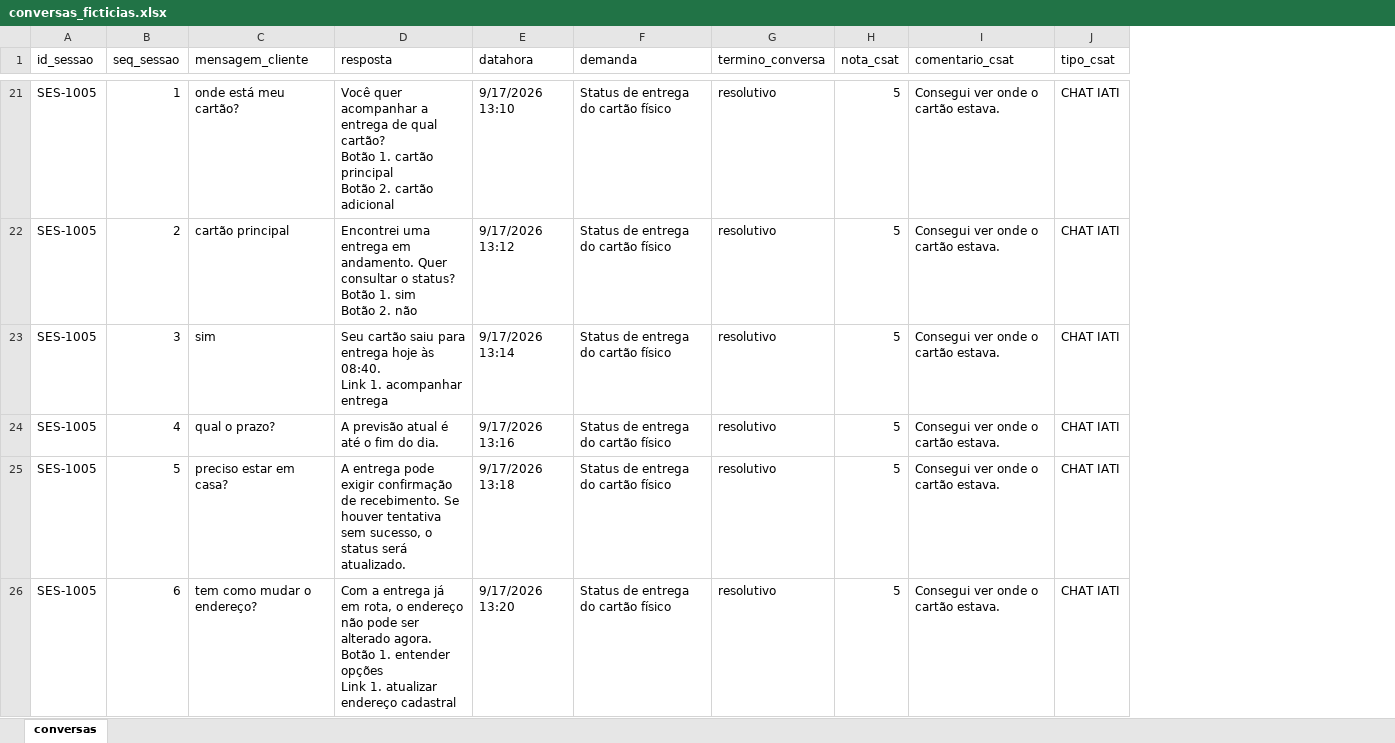
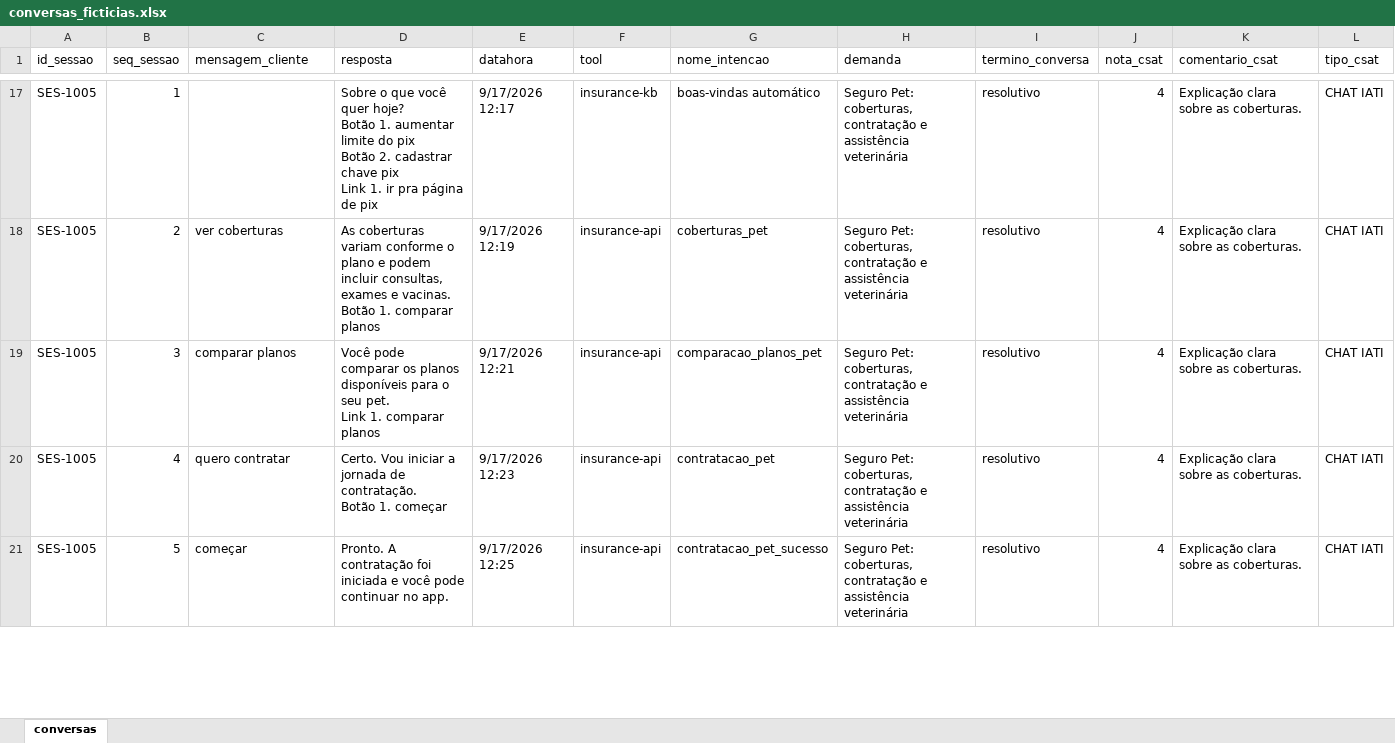
Before and after one commit to vinicius-rio/cellphone_simulator, an Excel workbook: data/conversas_ficticias.xlsx, sheet conversas, drawn as a sheet; only a part is shown, gaps mark what is left out; values as stored, in another font and other column widths than the file's, no cell formats; table styles not drawn; removed rows and columns are numbered as before the commit, all else as after; ↵ is a line break in a cell; the diff covers the shown part only; the diff names each change by its address in the sheet, - before the commit and + after, or states it on an @@ line.

```diff
--- a/data/conversas_ficticias.xlsx (sheet conversas)
+++ b/data/conversas_ficticias.xlsx (sheet conversas)
+column F (tool), rows 17-21: insurance-kb | insurance-api | insurance-api | insurance-api | insurance-api
+column G (nome_intencao), rows 17-21: boas-vindas automático | coberturas_pet | comparacao_planos_pet | contratacao_pet | contratacao_pet_sucesso
-C17 (mensagem_cliente): onde está meu cartão?
+C17 (mensagem_cliente): (empty)
-D17 (resposta): Você quer acompanhar a entrega de qual cartão? ↵ Botão 1. cartão principal ↵ Botão 2. cartão adicional
+D17 (resposta): Sobre o que você quer hoje? ↵ Botão 1. aumentar limite do pix ↵ Botão 2. cadastrar chave pix ↵ Link 1. ir pra página de pix
-E17 (datahora): 9/17/2026 13:10
+E17 (datahora): 9/17/2026 12:17
-H17:H21 (demanda): Status de entrega do cartão físico
+H17:H21 (demanda): Seguro Pet: coberturas, contratação e assistência veterinária
-J17:J21 (nota_csat): 5
+J17:J21 (nota_csat): 4
-K17:K21 (comentario_csat): Consegui ver onde o cartão estava.
+K17:K21 (comentario_csat): Explicação clara sobre as coberturas.
-C18 (mensagem_cliente): cartão principal
+C18 (mensagem_cliente): ver coberturas
-D18 (resposta): Encontrei uma entrega em andamento. Quer consultar o status? ↵ Botão 1. sim ↵ Botão 2. não
+D18 (resposta): As coberturas variam conforme o plano e podem incluir consultas, exames e vacinas. ↵ Botão 1. comparar planos
-E18 (datahora): 9/17/2026 13:12
+E18 (datahora): 9/17/2026 12:19
-C19 (mensagem_cliente): sim
+C19 (mensagem_cliente): comparar planos
-D19 (resposta): Seu cartão saiu para entrega hoje às 08:40. ↵ Link 1. acompanhar entrega
+D19 (resposta): Você pode comparar os planos disponíveis para o seu pet. ↵ Link 1. comparar planos
-E19 (datahora): 9/17/2026 13:14
+E19 (datahora): 9/17/2026 12:21
-C20 (mensagem_cliente): qual o prazo?
+C20 (mensagem_cliente): quero contratar
-D20 (resposta): A previsão atual é até o fim do dia.
+D20 (resposta): Certo. Vou iniciar a jornada de contratação. ↵ Botão 1. começar
-E20 (datahora): 9/17/2026 13:16
+E20 (datahora): 9/17/2026 12:23
-C21 (mensagem_cliente): preciso estar em casa?
+C21 (mensagem_cliente): começar
-D21 (resposta): A entrega pode exigir confirmação de recebimento. Se houver tentativa sem sucesso, o status será atualizado.
+D21 (resposta): Pronto. A contratação foi iniciada e você pode continuar no app.
-E21 (datahora): 9/17/2026 13:18
+E21 (datahora): 9/17/2026 12:25
-row 26: SES-1005 | 6 | tem como mudar o endereço? | Com a entrega já em rota, o endereço não pode ser alterado agora. ↵ Botão 1. entender opções ↵ Link 1. atualizar endereço cadastral | 9/17/2026 13:20 | Status de entrega do cartão físico | resolutivo | 5 | Consegui ver onde o cartão estava. | CHAT IATI
```
Also changed, not shown: 2 added rows, 12 removed rows and 201 edited cells elsewhere in this sheet, cell formats, 5 other files.
